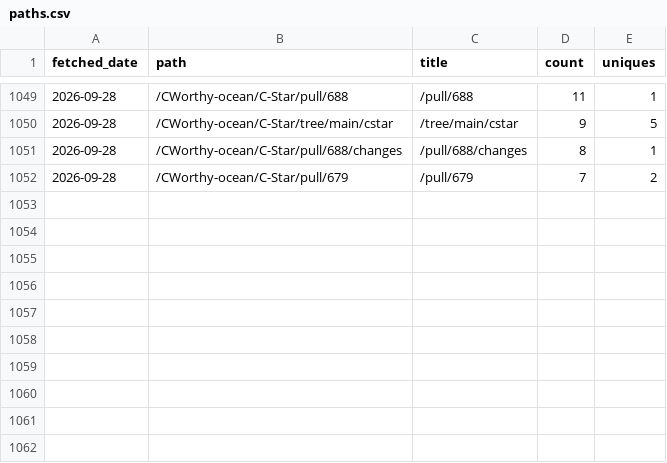
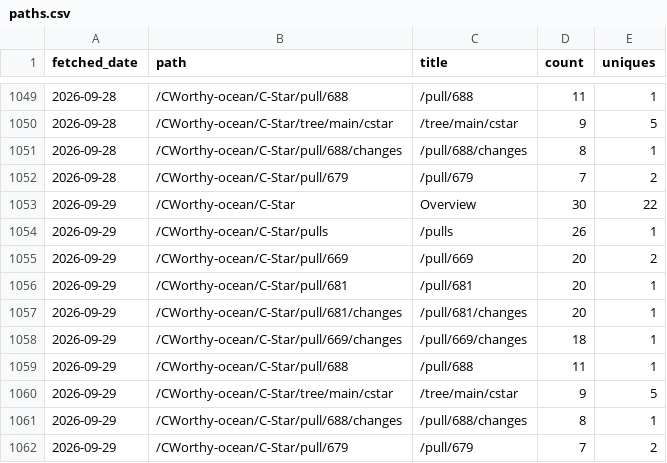
Before and after one commit to CWorthy-ocean/cworthy-gh-metrics, a CSV file: data/CWorthy-ocean/C-Star/paths.csv, drawn as a sheet; only a part is shown, gaps mark what is left out; the diff names each change by its address in the sheet, - before the commit and + after, or states it on an @@ line.

```diff
--- a/data/CWorthy-ocean/C-Star/paths.csv
+++ b/data/CWorthy-ocean/C-Star/paths.csv
+row 1053: 2026-09-29 | /CWorthy-ocean/C-Star | Overview | 30 | 22
+row 1054: 2026-09-29 | /CWorthy-ocean/C-Star/pulls | /pulls | 26 | 1
+row 1055: 2026-09-29 | /CWorthy-ocean/C-Star/pull/669 | /pull/669 | 20 | 2
+row 1056: 2026-09-29 | /CWorthy-ocean/C-Star/pull/681 | /pull/681 | 20 | 1
+row 1057: 2026-09-29 | /CWorthy-ocean/C-Star/pull/681/changes | /pull/681/changes | 20 | 1
+row 1058: 2026-09-29 | /CWorthy-ocean/C-Star/pull/669/changes | /pull/669/changes | 18 | 1
+row 1059: 2026-09-29 | /CWorthy-ocean/C-Star/pull/688 | /pull/688 | 11 | 1
+row 1060: 2026-09-29 | /CWorthy-ocean/C-Star/tree/main/cstar | /tree/main/cstar | 9 | 5
+row 1061: 2026-09-29 | /CWorthy-ocean/C-Star/pull/688/changes | /pull/688/changes | 8 | 1
+row 1062: 2026-09-29 | /CWorthy-ocean/C-Star/pull/679 | /pull/679 | 7 | 2
```
Also changed, not shown: data/CWorthy-ocean/C-Star/referrers.csv, data/CWorthy-ocean/cson-forge/paths.csv, 14 other files.
